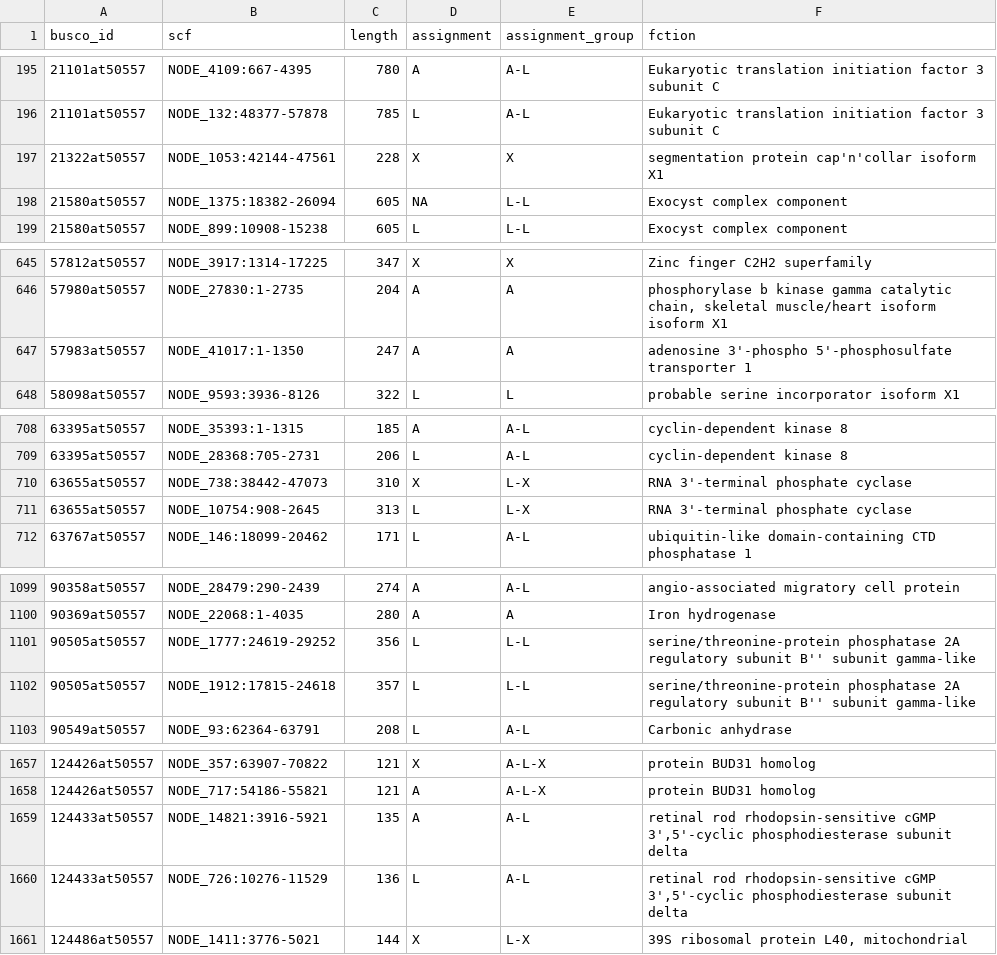
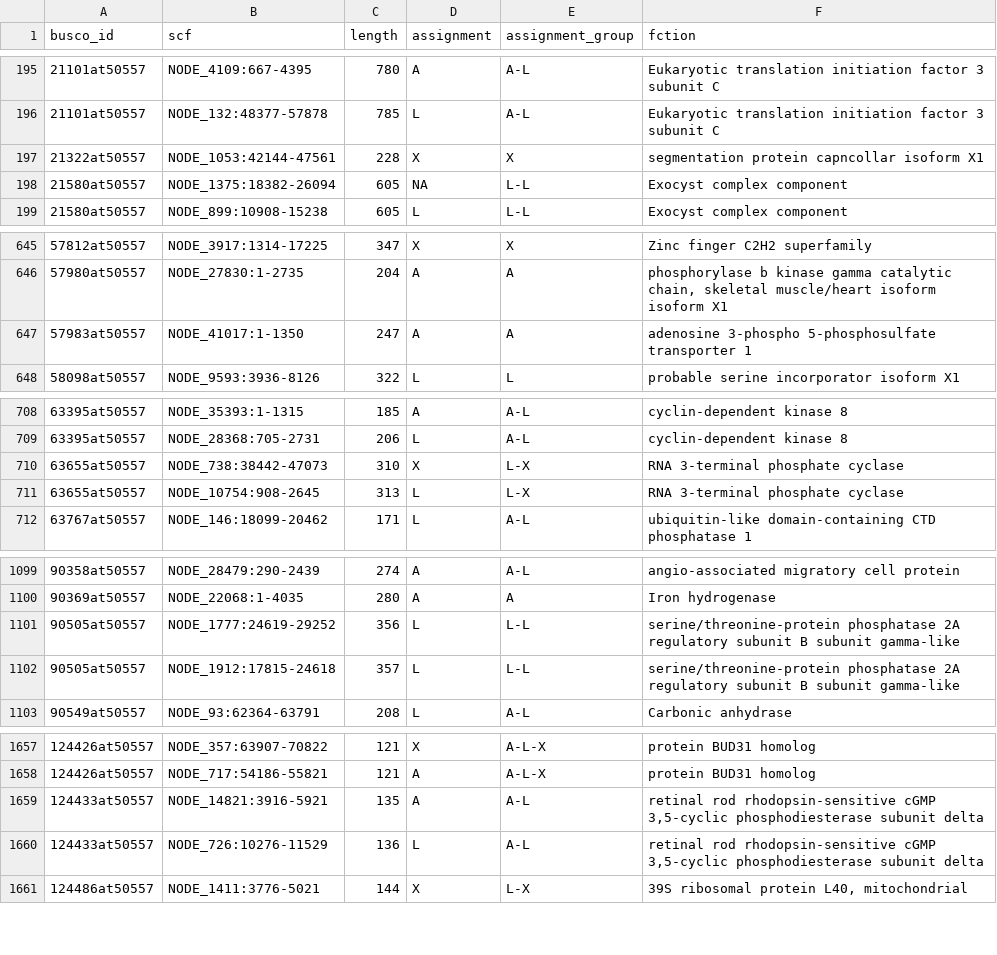
Before and after one commit to RossLab/Bradysia-GRCs, a TSV file: tables/BUSCO_assigned.tsv, drawn as a sheet; only a part is shown, gaps mark what is left out; the diff covers the shown part only.

Commit message:
removing quotes from BUSCO gene descriptions and adding analysis of BUSCO genes for desigining primers

```diff
--- a/tables/BUSCO_assigned.tsv
+++ b/tables/BUSCO_assigned.tsv
@@ -196,3 +196,3 @@ busco_id	scf	length	assignment	assignment_group	fction
 21101at50557	NODE_132:48377-57878	785	L	A-L	Eukaryotic translation initiation factor 3 subunit C
-21322at50557	NODE_1053:42144-47561	228	X	X	segmentation protein cap'n'collar isoform X1
+21322at50557	NODE_1053:42144-47561	228	X	X	segmentation protein capncollar isoform X1
 21580at50557	NODE_1375:18382-26094	605	NA	L-L	Exocyst complex component
@@ -646,3 +646,3 @@ busco_id	scf	length	assignment	assignment_group	fction
 57980at50557	NODE_27830:1-2735	204	A	A	phosphorylase b kinase gamma catalytic chain, skeletal muscle/heart isoform isoform X1
-57983at50557	NODE_41017:1-1350	247	A	A	adenosine 3'-phospho 5'-phosphosulfate transporter 1
+57983at50557	NODE_41017:1-1350	247	A	A	adenosine 3-phospho 5-phosphosulfate transporter 1
 58098at50557	NODE_9593:3936-8126	322	L	L	probable serine incorporator isoform X1
@@ -709,4 +709,4 @@ busco_id	scf	length	assignment	assignment_group	fction
 63395at50557	NODE_28368:705-2731	206	L	A-L	cyclin-dependent kinase 8
-63655at50557	NODE_738:38442-47073	310	X	L-X	RNA 3'-terminal phosphate cyclase
-63655at50557	NODE_10754:908-2645	313	L	L-X	RNA 3'-terminal phosphate cyclase
+63655at50557	NODE_738:38442-47073	310	X	L-X	RNA 3-terminal phosphate cyclase
+63655at50557	NODE_10754:908-2645	313	L	L-X	RNA 3-terminal phosphate cyclase
 63767at50557	NODE_146:18099-20462	171	L	A-L	ubiquitin-like domain-containing CTD phosphatase 1
@@ -1100,4 +1100,4 @@ busco_id	scf	length	assignment	assignment_group	fction
 90369at50557	NODE_22068:1-4035	280	A	A	Iron hydrogenase
-90505at50557	NODE_1777:24619-29252	356	L	L-L	serine/threonine-protein phosphatase 2A regulatory subunit B'' subunit gamma-like
-90505at50557	NODE_1912:17815-24618	357	L	L-L	serine/threonine-protein phosphatase 2A regulatory subunit B'' subunit gamma-like
+90505at50557	NODE_1777:24619-29252	356	L	L-L	serine/threonine-protein phosphatase 2A regulatory subunit B subunit gamma-like
+90505at50557	NODE_1912:17815-24618	357	L	L-L	serine/threonine-protein phosphatase 2A regulatory subunit B subunit gamma-like
 90549at50557	NODE_93:62364-63791	208	L	A-L	Carbonic anhydrase
@@ -1658,4 +1658,4 @@ busco_id	scf	length	assignment	assignment_group	fction
 124426at50557	NODE_717:54186-55821	121	A	A-L-X	protein BUD31 homolog
-124433at50557	NODE_14821:3916-5921	135	A	A-L	retinal rod rhodopsin-sensitive cGMP 3',5'-cyclic phosphodiesterase subunit delta
-124433at50557	NODE_726:10276-11529	136	L	A-L	retinal rod rhodopsin-sensitive cGMP 3',5'-cyclic phosphodiesterase subunit delta
+124433at50557	NODE_14821:3916-5921	135	A	A-L	retinal rod rhodopsin-sensitive cGMP 3,5-cyclic phosphodiesterase subunit delta
+124433at50557	NODE_726:10276-11529	136	L	A-L	retinal rod rhodopsin-sensitive cGMP 3,5-cyclic phosphodiesterase subunit delta
 124486at50557	NODE_1411:3776-5021	144	X	L-X	39S ribosomal protein L40, mitochondrial
```
Also changed, not shown: 1 edited cell elsewhere in this file, 1 other file.
